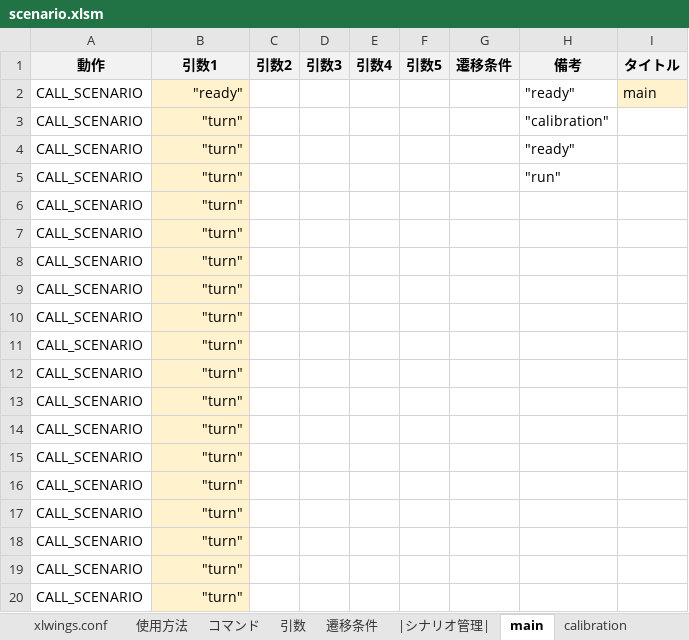
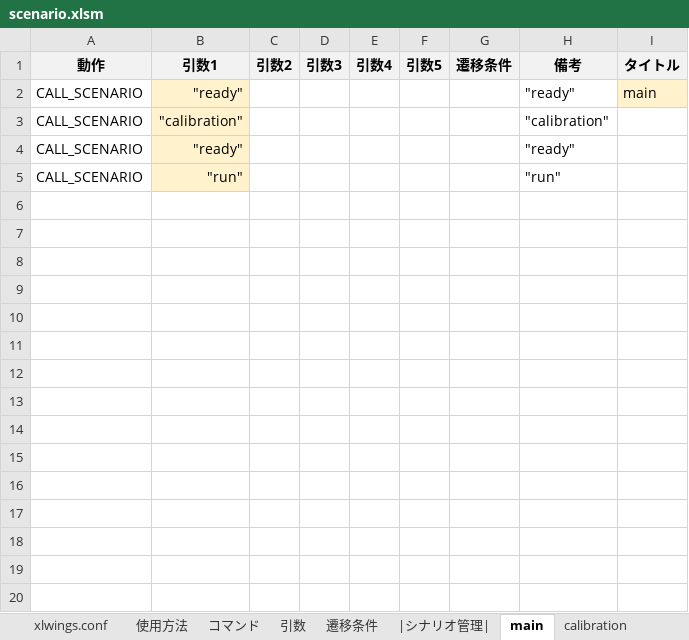
Before and after one commit to Black2856/etrobo2023, an Excel workbook: util/scenario/scenario.xlsm, sheet main, drawn as a sheet; values as stored, in another font and other column widths than the file's, no borders; the diff names each change by its address in the sheet, - before the commit and + after, or states it on an @@ line.

```diff
--- a/util/scenario/scenario.xlsm (sheet main)
+++ b/util/scenario/scenario.xlsm (sheet main)
-B3 (引数1): "turn"
+B3 (引数1): "calibration"
-B4 (引数1): "turn"
+B4 (引数1): "ready"
-B5 (引数1): "turn"
+B5 (引数1): "run"
-row 6: CALL_SCENARIO | "turn"
-row 7: CALL_SCENARIO | "turn"
-row 8: CALL_SCENARIO | "turn"
-row 9: CALL_SCENARIO | "turn"
-row 10: CALL_SCENARIO | "turn"
-row 11: CALL_SCENARIO | "turn"
-row 12: CALL_SCENARIO | "turn"
-row 13: CALL_SCENARIO | "turn"
-row 14: CALL_SCENARIO | "turn"
-row 15: CALL_SCENARIO | "turn"
-row 16: CALL_SCENARIO | "turn"
-row 17: CALL_SCENARIO | "turn"
-row 18: CALL_SCENARIO | "turn"
-row 19: CALL_SCENARIO | "turn"
-row 20: CALL_SCENARIO | "turn"
```
Also changed, not shown: sheet xlwings.conf, 1 other file.
